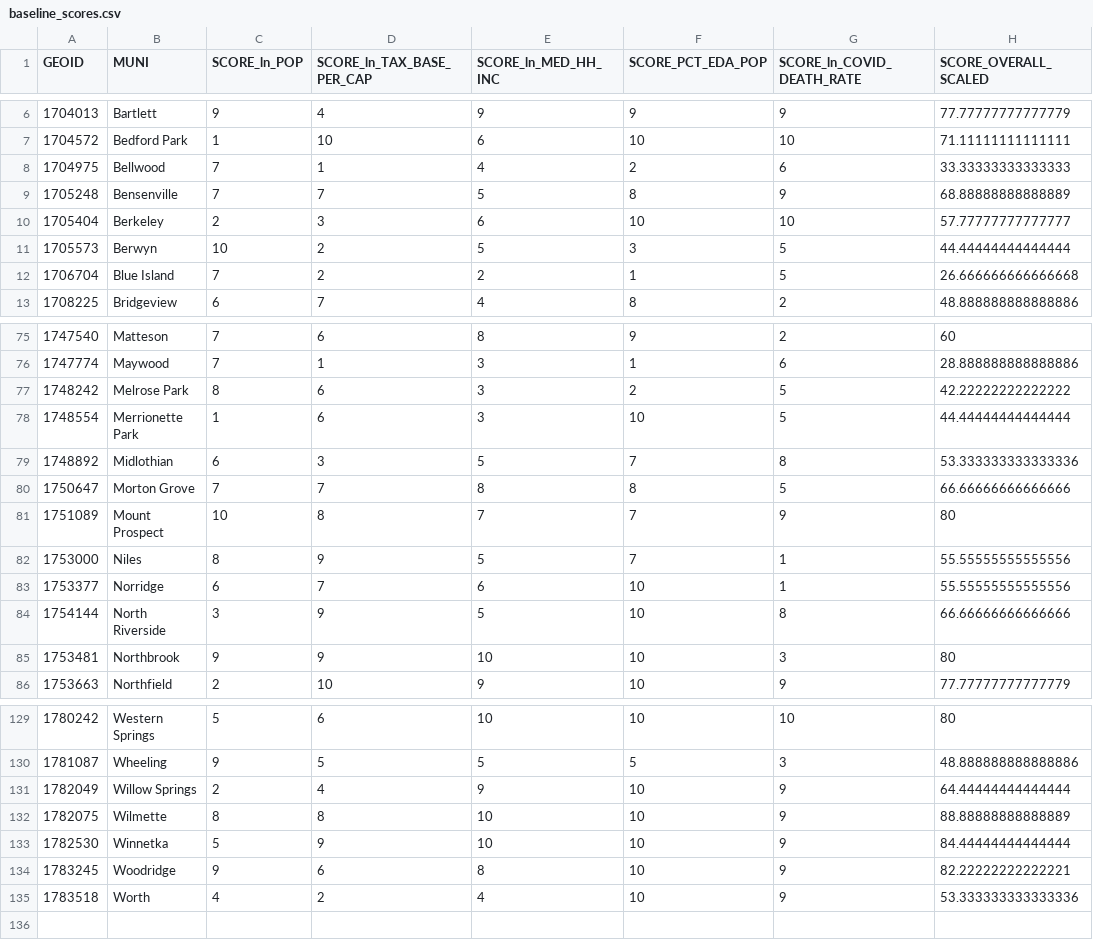
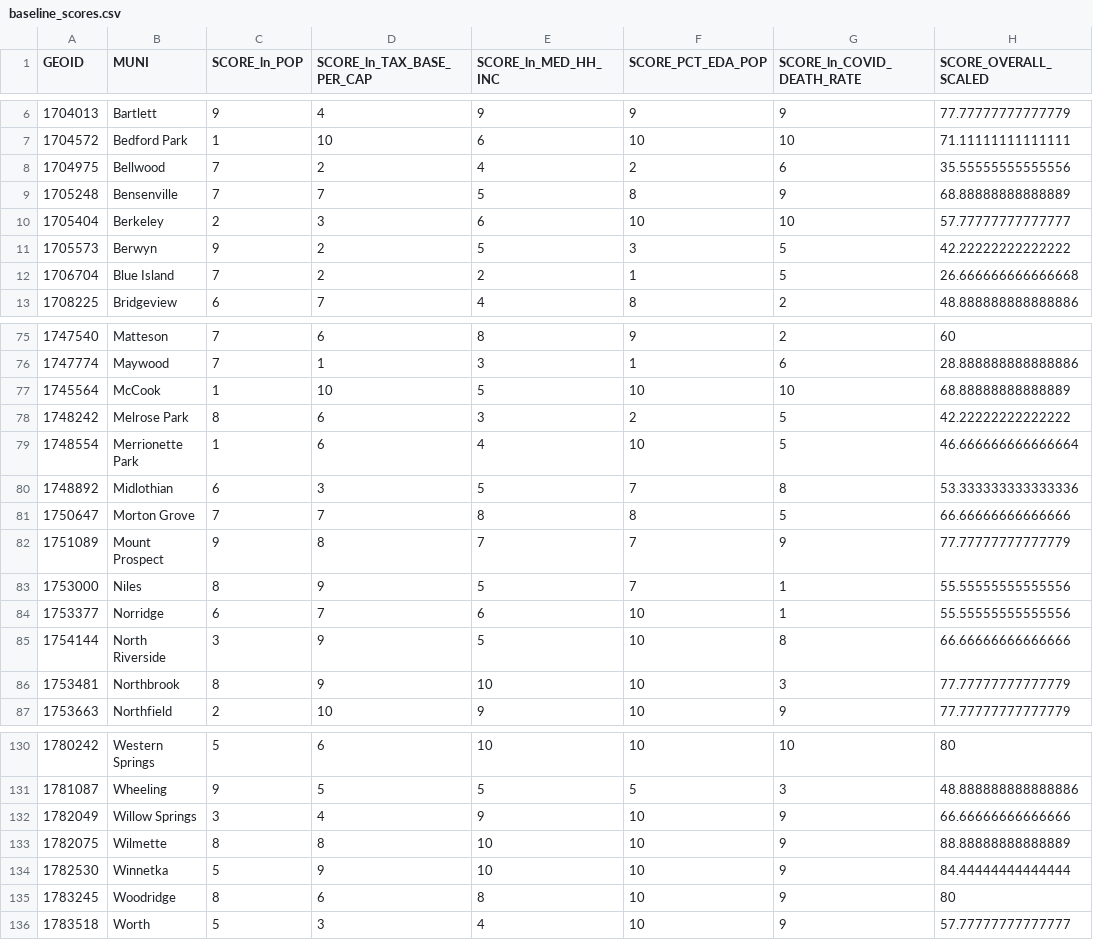
Before and after one commit to CMAP-REPOS/community-cohort-tool, a CSV file: input/baseline_scores.csv, drawn as a sheet; only a part is shown, gaps mark what is left out; the diff covers the shown part only.

Commit message:
Added McCook
Adding an extra muni had a small impact on the scores of several other munis

```diff
--- a/input/baseline_scores.csv
+++ b/input/baseline_scores.csv
@@ -7,6 +7,6 @@ GEOID,MUNI,SCORE_ln_POP,SCORE_ln_TAX_BASE_PER_CAP,SCORE_ln_MED_HH_INC,SCORE_PCT_
 1704572,Bedford Park,1,10,6,10,10,71.11111111111111
-1704975,Bellwood,7,1,4,2,6,33.33333333333333
+1704975,Bellwood,7,2,4,2,6,35.55555555555556
 1705248,Bensenville,7,7,5,8,9,68.88888888888889
 1705404,Berkeley,2,3,6,10,10,57.77777777777777
-1705573,Berwyn,10,2,5,3,5,44.44444444444444
+1705573,Berwyn,9,2,5,3,5,42.22222222222222
 1706704,Blue Island,7,2,2,1,5,26.666666666666668
@@ -76,7 +76,8 @@ GEOID,MUNI,SCORE_ln_POP,SCORE_ln_TAX_BASE_PER_CAP,SCORE_ln_MED_HH_INC,SCORE_PCT_
 1747774,Maywood,7,1,3,1,6,28.888888888888886
+1745564,McCook,1,10,5,10,10,68.88888888888889
 1748242,Melrose Park,8,6,3,2,5,42.22222222222222
-1748554,Merrionette Park,1,6,3,10,5,44.44444444444444
+1748554,Merrionette Park,1,6,4,10,5,46.666666666666664
 1748892,Midlothian,6,3,5,7,8,53.333333333333336
 1750647,Morton Grove,7,7,8,8,5,66.66666666666666
-1751089,Mount Prospect,10,8,7,7,9,80
+1751089,Mount Prospect,9,8,7,7,9,77.77777777777779
 1753000,Niles,8,9,5,7,1,55.55555555555556
@@ -84,3 +85,3 @@ GEOID,MUNI,SCORE_ln_POP,SCORE_ln_TAX_BASE_PER_CAP,SCORE_ln_MED_HH_INC,SCORE_PCT_
 1754144,North Riverside,3,9,5,10,8,66.66666666666666
-1753481,Northbrook,9,9,10,10,3,80
+1753481,Northbrook,8,9,10,10,3,77.77777777777779
 1753663,Northfield,2,10,9,10,9,77.77777777777779
@@ -130,6 +131,6 @@ GEOID,MUNI,SCORE_ln_POP,SCORE_ln_TAX_BASE_PER_CAP,SCORE_ln_MED_HH_INC,SCORE_PCT_
 1781087,Wheeling,9,5,5,5,3,48.888888888888886
-1782049,Willow Springs,2,4,9,10,9,64.44444444444444
+1782049,Willow Springs,3,4,9,10,9,66.66666666666666
 1782075,Wilmette,8,8,10,10,9,88.88888888888889
 1782530,Winnetka,5,9,10,10,9,84.44444444444444
-1783245,Woodridge,9,6,8,10,9,82.22222222222221
-1783518,Worth,4,2,4,10,9,53.333333333333336
+1783245,Woodridge,8,6,8,10,9,80
+1783518,Worth,5,3,4,10,9,57.77777777777777
```
Also changed, not shown: 24 edited cells elsewhere in this file.
